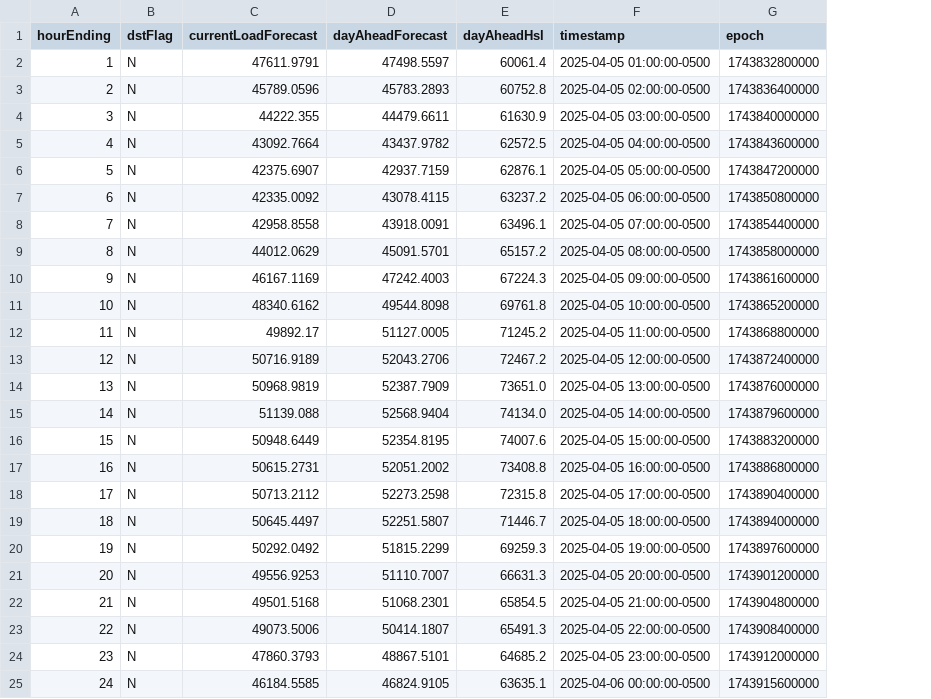
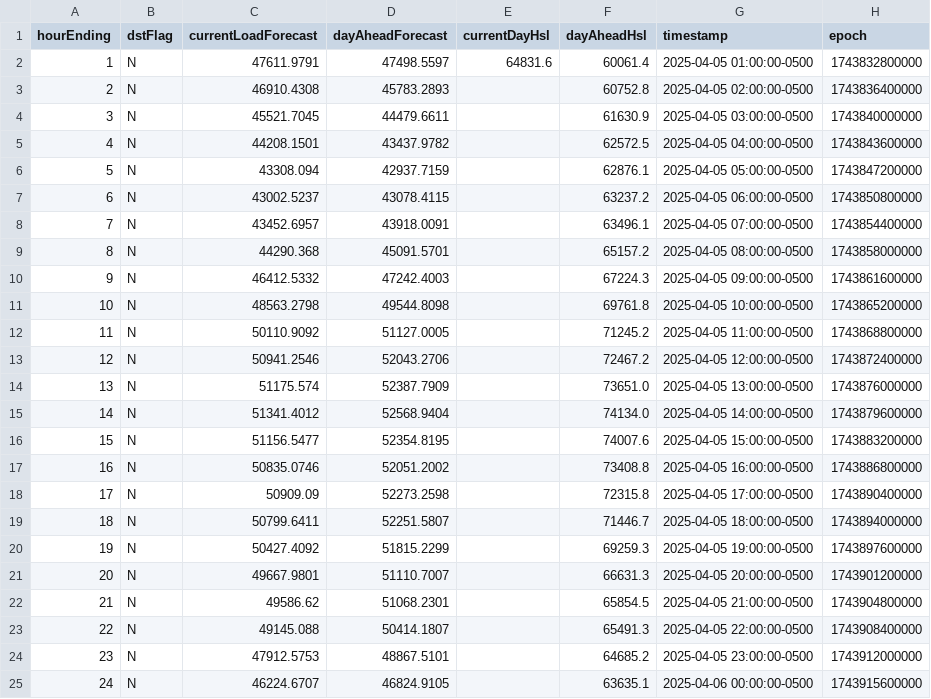
Before and after one commit to DallasMorningNews/FNTX_ercot, a CSV file: data/raw/environment/system-wide-demand.csv, drawn as a sheet; the diff names each change by its address in the sheet, - before the commit and + after, or states it on an @@ line.

```diff
--- a/data/raw/environment/system-wide-demand.csv
+++ b/data/raw/environment/system-wide-demand.csv
+column E (currentDayHsl), row 2: 64831.6
-C3 (currentLoadForecast): 45789.0596
+C3 (currentLoadForecast): 46910.4308
-C4 (currentLoadForecast): 44222.355
+C4 (currentLoadForecast): 45521.7045
-C5 (currentLoadForecast): 43092.7664
+C5 (currentLoadForecast): 44208.1501
-C6 (currentLoadForecast): 42375.6907
+C6 (currentLoadForecast): 43308.094
-C7 (currentLoadForecast): 42335.0092
+C7 (currentLoadForecast): 43002.5237
-C8 (currentLoadForecast): 42958.8558
+C8 (currentLoadForecast): 43452.6957
-C9 (currentLoadForecast): 44012.0629
+C9 (currentLoadForecast): 44290.368
-C10 (currentLoadForecast): 46167.1169
+C10 (currentLoadForecast): 46412.5332
-C11 (currentLoadForecast): 48340.6162
+C11 (currentLoadForecast): 48563.2798
-C12 (currentLoadForecast): 49892.17
+C12 (currentLoadForecast): 50110.9092
-C13 (currentLoadForecast): 50716.9189
+C13 (currentLoadForecast): 50941.2546
-C14 (currentLoadForecast): 50968.9819
+C14 (currentLoadForecast): 51175.574
-C15 (currentLoadForecast): 51139.088
+C15 (currentLoadForecast): 51341.4012
-C16 (currentLoadForecast): 50948.6449
+C16 (currentLoadForecast): 51156.5477
-C17 (currentLoadForecast): 50615.2731
+C17 (currentLoadForecast): 50835.0746
-C18 (currentLoadForecast): 50713.2112
+C18 (currentLoadForecast): 50909.09
-C19 (currentLoadForecast): 50645.4497
+C19 (currentLoadForecast): 50799.6411
-C20 (currentLoadForecast): 50292.0492
+C20 (currentLoadForecast): 50427.4092
-C21 (currentLoadForecast): 49556.9253
+C21 (currentLoadForecast): 49667.9801
-C22 (currentLoadForecast): 49501.5168
+C22 (currentLoadForecast): 49586.62
-C23 (currentLoadForecast): 49073.5006
+C23 (currentLoadForecast): 49145.088
-C24 (currentLoadForecast): 47860.3793
+C24 (currentLoadForecast): 47912.5753
-C25 (currentLoadForecast): 46184.5585
+C25 (currentLoadForecast): 46224.6707
```
Also changed, not shown: data/raw/environment/supply-demand.csv.
